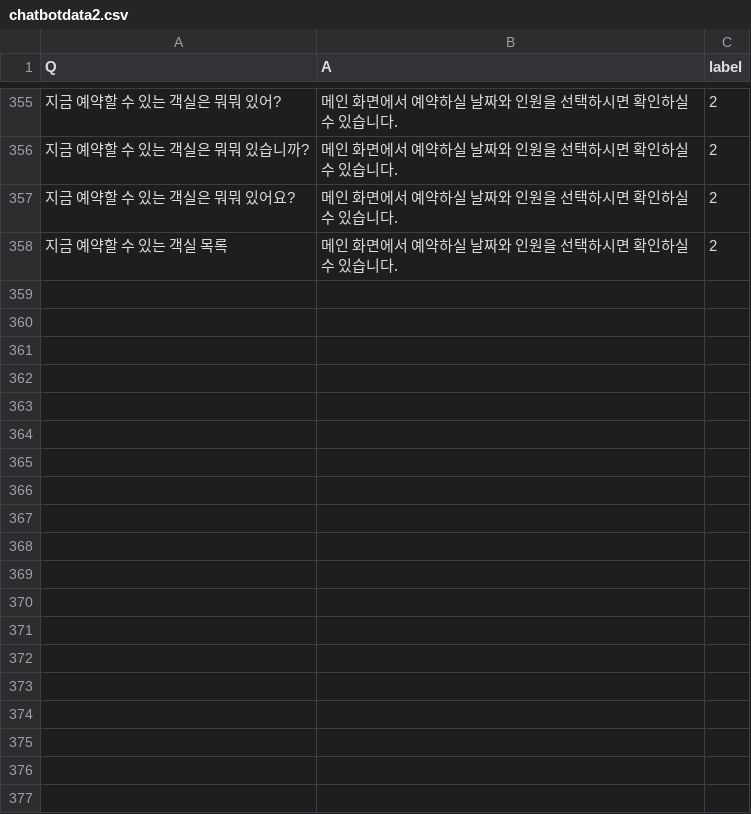
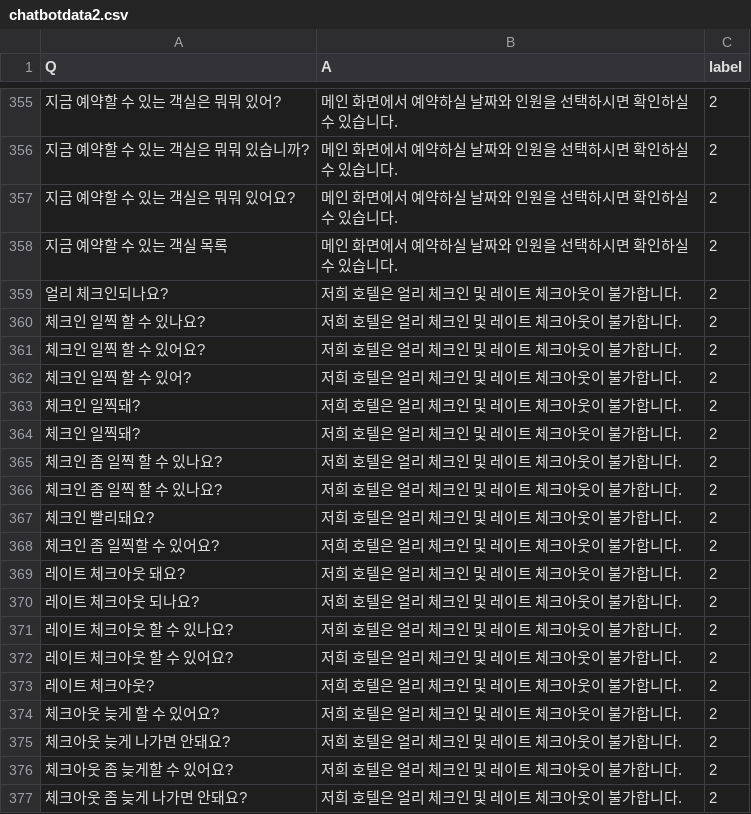
Before and after one commit to GIMSEUNGYEON/chat_bot_data, a CSV file: chatbotdata2.csv, drawn as a sheet; only a part is shown, gaps mark what is left out; the diff covers the shown part only; the diff names each change by its address in the sheet, - before the commit and + after, or states it on an @@ line.

Commit message:
Update chatbotdata2.csv

```diff
--- a/chatbotdata2.csv
+++ b/chatbotdata2.csv
+row 359: 얼리 체크인되나요? | 저희 호텔은 얼리 체크인 및 레이트 체크아웃이 불가합니다. | 2
+row 360: 체크인 일찍 할 수 있나요? | 저희 호텔은 얼리 체크인 및 레이트 체크아웃이 불가합니다. | 2
+row 361: 체크인 일찍 할 수 있어요? | 저희 호텔은 얼리 체크인 및 레이트 체크아웃이 불가합니다. | 2
+row 362: 체크인 일찍 할 수 있어? | 저희 호텔은 얼리 체크인 및 레이트 체크아웃이 불가합니다. | 2
+row 363: 체크인 일찍돼? | 저희 호텔은 얼리 체크인 및 레이트 체크아웃이 불가합니다. | 2
+row 364: 체크인 일찍돼? | 저희 호텔은 얼리 체크인 및 레이트 체크아웃이 불가합니다. | 2
+row 365: 체크인 좀 일찍 할 수 있나요? | 저희 호텔은 얼리 체크인 및 레이트 체크아웃이 불가합니다. | 2
+row 366: 체크인 좀 일찍 할 수 있나요? | 저희 호텔은 얼리 체크인 및 레이트 체크아웃이 불가합니다. | 2
+row 367: 체크인 빨리돼요? | 저희 호텔은 얼리 체크인 및 레이트 체크아웃이 불가합니다. | 2
+row 368: 체크인 좀 일찍할 수 있어요? | 저희 호텔은 얼리 체크인 및 레이트 체크아웃이 불가합니다. | 2
+row 369: 레이트 체크아웃 돼요? | 저희 호텔은 얼리 체크인 및 레이트 체크아웃이 불가합니다. | 2
+row 370: 레이트 체크아웃 되나요? | 저희 호텔은 얼리 체크인 및 레이트 체크아웃이 불가합니다. | 2
+row 371: 레이트 체크아웃 할 수 있나요? | 저희 호텔은 얼리 체크인 및 레이트 체크아웃이 불가합니다. | 2
+row 372: 레이트 체크아웃 할 수 있어요? | 저희 호텔은 얼리 체크인 및 레이트 체크아웃이 불가합니다. | 2
+row 373: 레이트 체크아웃? | 저희 호텔은 얼리 체크인 및 레이트 체크아웃이 불가합니다. | 2
+row 374: 체크아웃 늦게 할 수 있어요? | 저희 호텔은 얼리 체크인 및 레이트 체크아웃이 불가합니다. | 2
+row 375: 체크아웃 늦게 나가면 안돼요? | 저희 호텔은 얼리 체크인 및 레이트 체크아웃이 불가합니다. | 2
+row 376: 체크아웃 좀 늦게할 수 있어요? | 저희 호텔은 얼리 체크인 및 레이트 체크아웃이 불가합니다. | 2
+row 377: 체크아웃 좀 늦게 나가면 안돼요? | 저희 호텔은 얼리 체크인 및 레이트 체크아웃이 불가합니다. | 2
```
Also changed, not shown: 17 added rows elsewhere in this file.
